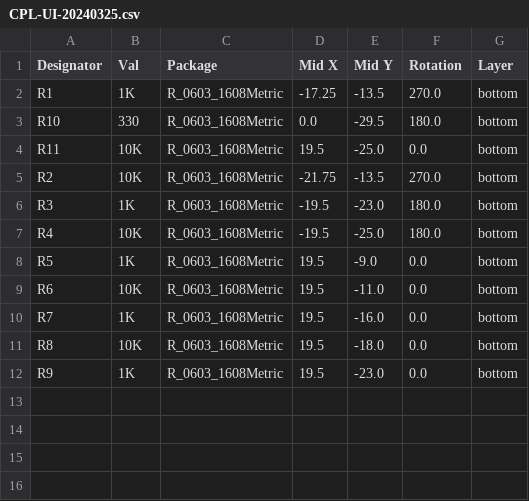
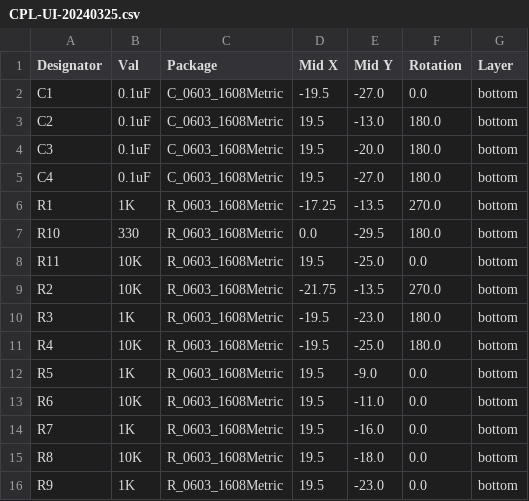
Before and after one commit to nearfactory/2024-TOINIOT2, a CSV file: Schematic-PCB/UI-20240325/jlcpcb/production_files/CPL-UI-20240325.csv, drawn as a sheet.

```diff
--- a/Schematic-PCB/UI-20240325/jlcpcb/production_files/CPL-UI-20240325.csv
+++ b/Schematic-PCB/UI-20240325/jlcpcb/production_files/CPL-UI-20240325.csv
@@ -1,2 +1,6 @@
 Designator,Val,Package,Mid X,Mid Y,Rotation,Layer
+C1,0.1uF,C_0603_1608Metric,-19.5,-27.0,0.0,bottom
+C2,0.1uF,C_0603_1608Metric,19.5,-13.0,180.0,bottom
+C3,0.1uF,C_0603_1608Metric,19.5,-20.0,180.0,bottom
+C4,0.1uF,C_0603_1608Metric,19.5,-27.0,180.0,bottom
 R1,1K,R_0603_1608Metric,-17.25,-13.5,270.0,bottom
```
Also changed, not shown: 24 other files.
